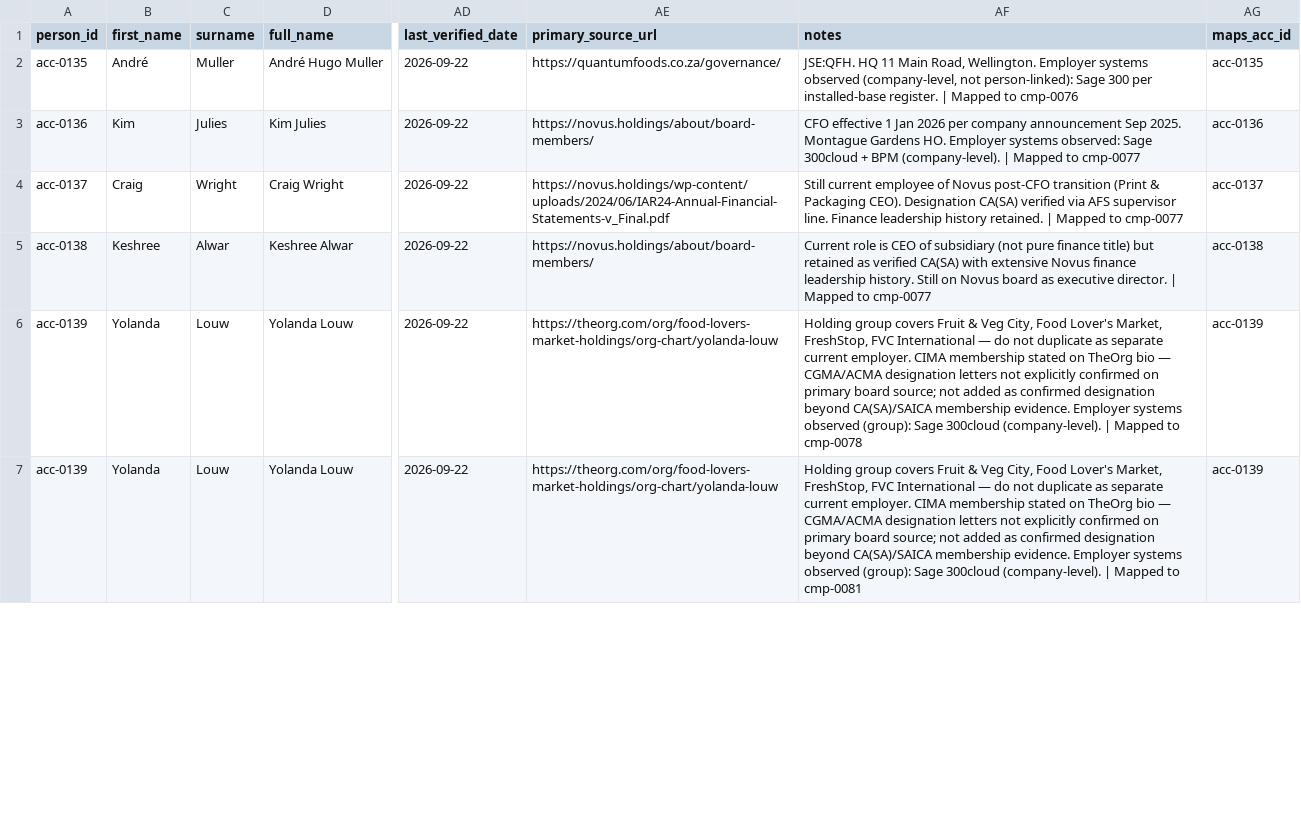
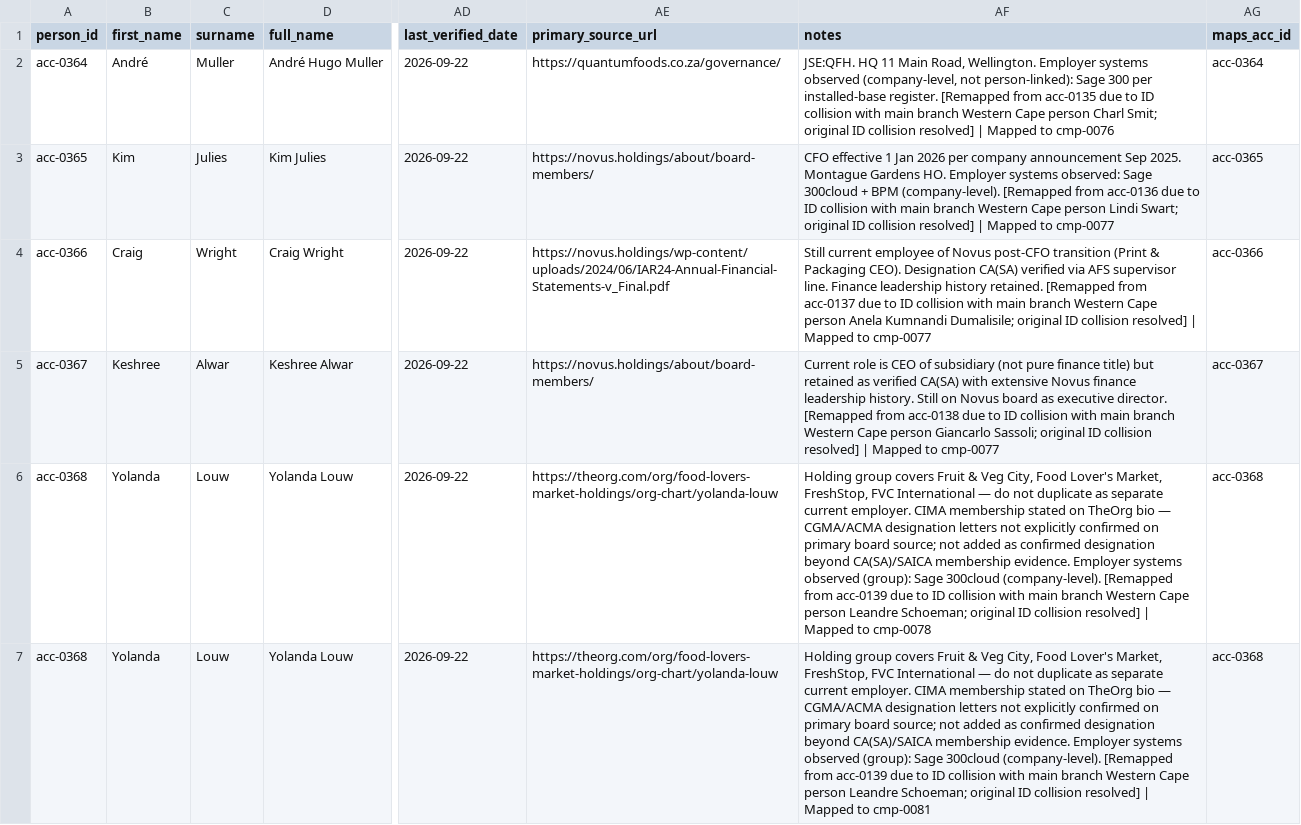
Before and after one commit to Mumoxa/Maps, a CSV file: markets/accountants/research/datasets/people_master.csv, drawn as a sheet; only a part is shown, gaps mark what is left out; the diff covers the shown part only; the diff names each change by its address in the sheet, - before the commit and + after, or states it on an @@ line.

Commit message:
Merge main 75394e8 Western Cape 363 + IB 35 -> 396 verified, dedup Cheslin Klaasen + Saadiqa, no duplication, no loss
- Resolved ID collision acc-0135–0169 (IB vs Western Cape diff persons) by remapping IB 35 to acc-0364–0398 beyond main max 0363
- Deduped Cheslin Klaasen Advania UK acc-0151 CONFIRMED vs acc-0343 HIGH (kept CONFIRMED, merged alternate_names, other_profile_urls, notes)
- Deduped Saadiqa Dangor duplicate acc-0337 RESEARCH_HOLD vs acc-0381 (merged)
- Merged sources: main 308 + head 62 new IB URLs = 370 (69 overlapping URLs kept main), 0 dup URLs, 0 orphaned
- people.jsonl 396 (274 CONFIRMED, 45 HIGH, 72 RESEARCH_HOLD, 4 ARTICLES, 1 CONFLICTING) = 134 baseline + 229 Western Cape + 35 IB -2 deduped
- people.json 425 = 396 verified camelCase + 29 remaining SATURC (231-202 now in verified) remapped SATURC colliding IDs 0267-0339 etc -> 0399-0427, 0 dup IDs
- Enriched Saadiqa Dangor verified acc-0381 with SATURC LinkedIn https://www.linkedin.com/in/saadiqa-dangor/ + tenderflow Sage 300+BPM renewal May 2026
- Updated research datasets: companies_master 38 IB 28 MAPPED, coverage_matrix, people_master 38 IB with new IDs, qualifications 294, routes 459, sources csv 370
- QA: 0 dup IDs, 0 dup name+employer in jl, 0 dup IDs in pj after SATURC remap, people_index 396/113/370, interim 396, npm test 50/50, build success
- No information loss: all 35 IB preserved, all 229 Western Cape preserved, baseline 134 preserved, SATURC 29 remaining preserved, 62 new IB sources preserved

Co-authored-by: arena-agent <297053741+arena-agent@users.noreply.github.com>

```diff
--- a/markets/accountants/research/datasets/people_master.csv
+++ b/markets/accountants/research/datasets/people_master.csv
-A2 (person_id): acc-0135
+A2 (person_id): acc-0364
-AF2 (notes): …installed-base register. | Mapped…
+AF2 (notes): …installed-base register. [Remapped from acc-0135 due to ID collision with main branch Western Cape person Charl Smit; original ID collision resolved] | Mapped…
-AG2 (maps_acc_id): acc-0135
+AG2 (maps_acc_id): acc-0364
-A3 (person_id): acc-0136
+A3 (person_id): acc-0365
-AF3 (notes): …BPM (company-level). | Mapped…
+AF3 (notes): …BPM (company-level). [Remapped from acc-0136 due to ID collision with main branch Western Cape person Lindi Swart; original ID collision resolved] | Mapped…
-AG3 (maps_acc_id): acc-0136
+AG3 (maps_acc_id): acc-0365
-A4 (person_id): acc-0137
+A4 (person_id): acc-0366
-AF4 (notes): …history retained. | Mapped…
+AF4 (notes): …history retained. [Remapped from acc-0137 due to ID collision with main branch Western Cape person Anela Kumnandi Dumalisile; original ID collision resolved] | Mapped…
-AG4 (maps_acc_id): acc-0137
+AG4 (maps_acc_id): acc-0366
-A5 (person_id): acc-0138
+A5 (person_id): acc-0367
-AF5 (notes): …executive director. | Mapped…
+AF5 (notes): …executive director. [Remapped from acc-0138 due to ID collision with main branch Western Cape person Giancarlo Sassoli; original ID collision resolved] | Mapped…
-AG5 (maps_acc_id): acc-0138
+AG5 (maps_acc_id): acc-0367
-A6:A7 (person_id): acc-0139
+A6:A7 (person_id): acc-0368
-AF6 (notes): …300cloud (company-level). | Mapped…
+AF6 (notes): …300cloud (company-level). [Remapped from acc-0139 due to ID collision with main branch Western Cape person Leandre Schoeman; original ID collision resolved] | Mapped…
-AG6:AG7 (maps_acc_id): acc-0139
+AG6:AG7 (maps_acc_id): acc-0368
-AF7 (notes): …300cloud (company-level). | Mapped…
+AF7 (notes): …300cloud (company-level). [Remapped from acc-0139 due to ID collision with main branch Western Cape person Leandre Schoeman; original ID collision resolved] | Mapped…
```
Also changed, not shown: 97 edited cells elsewhere in this file, 11 other files.
